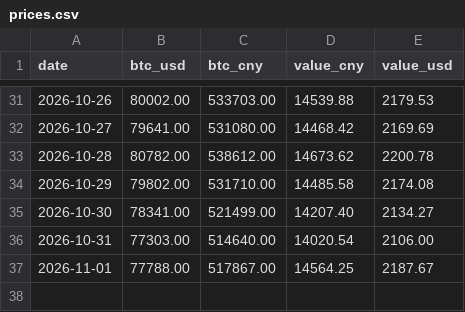
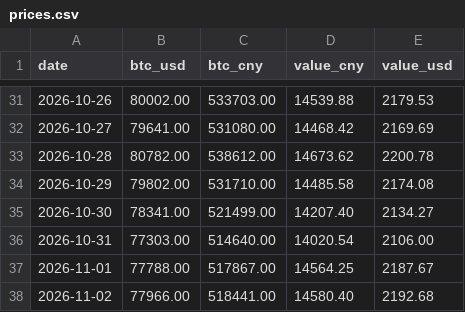
Before and after one commit to SayangChun/0.1BTC, a CSV file: data/prices.csv, drawn as a sheet; only a part is shown, gaps mark what is left out; the diff names each change by its address in the sheet, - before the commit and + after, or states it on an @@ line.

```diff
--- a/data/prices.csv
+++ b/data/prices.csv
+row 38: 2026-11-02 | 77966.00 | 518441.00 | 14580.40 | 2192.68
```
Also changed, not shown: 1 other file.
